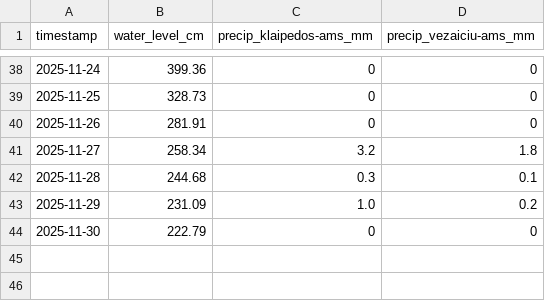
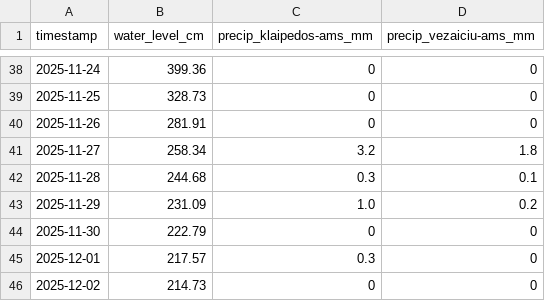
Before and after one commit to inferesu/Flood_prediction, a CSV file: live_data.csv, drawn as a sheet; only a part is shown, gaps mark what is left out; the diff names each change by its address in the sheet, - before the commit and + after, or states it on an @@ line.

Commit message:
More data

```diff
--- a/live_data.csv
+++ b/live_data.csv
+row 45: 2025-12-01 | 217.57 | 0.3 | 0
+row 46: 2025-12-02 | 214.73 | 0 | 0
```
Also changed, not shown: live_data_dane.csv, 3 other files.
